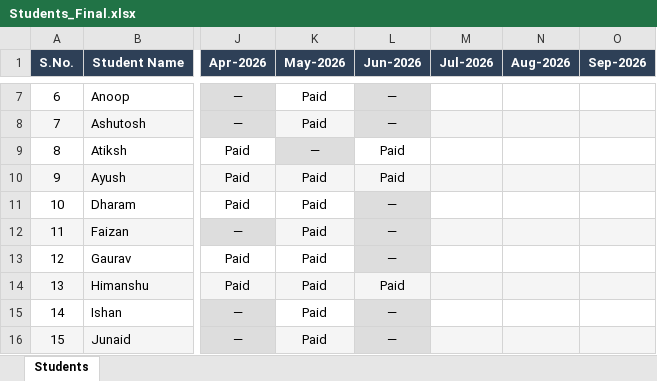
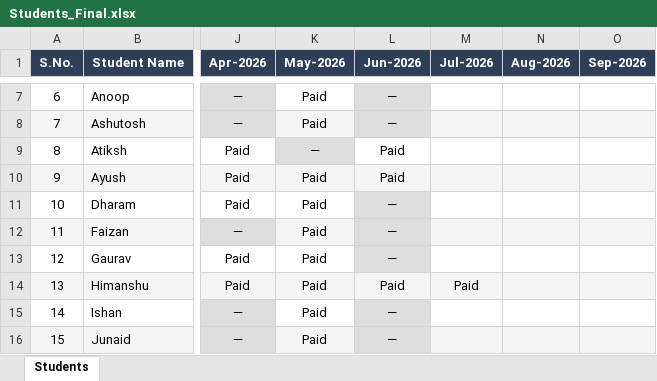
Before and after one commit to Swapnilbaranwal/friends-library_bareilly, an Excel workbook: public/Students_Final.xlsx, sheet Students, drawn as a sheet; only a part is shown, gaps mark what is left out; values as stored, in another font and other column widths than the file's, no borders; the diff names each change by its address in the sheet, - before the commit and + after, or states it on an @@ line.

Commit message:
update

```diff
--- a/public/Students_Final.xlsx (sheet Students)
+++ b/public/Students_Final.xlsx (sheet Students)
-M14 (Jul-2026): (empty)
+M14 (Jul-2026): Paid
```
